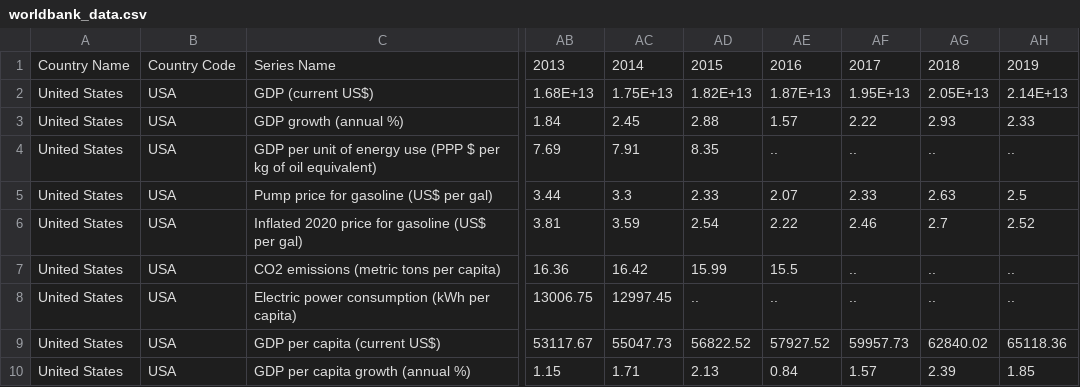
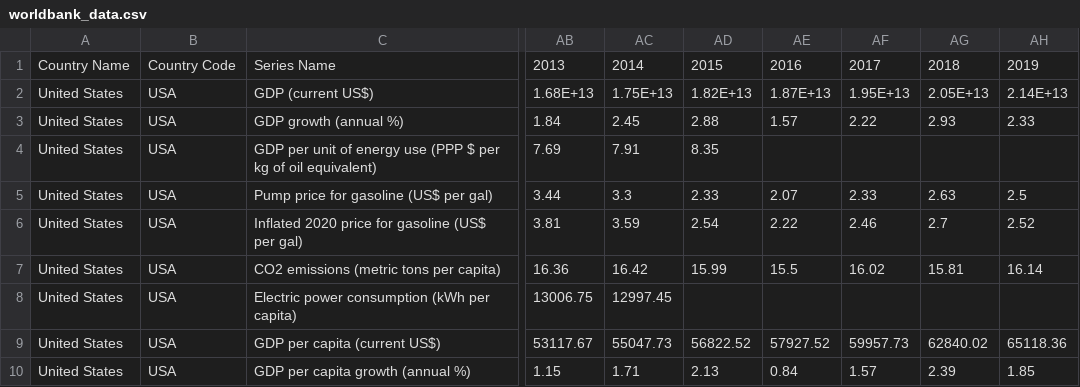
Before and after one commit to sjani184/Climate-in-the-US, a CSV file: data/worldbank_data.csv, drawn as a sheet; only a part is shown, gaps mark what is left out; the diff names each change by its address in the sheet, - before the commit and + after, or states it on an @@ line.

```diff
--- a/data/worldbank_data.csv
+++ b/data/worldbank_data.csv
-AE4: ..
+AE4: (empty)
-AF4: ..
+AF4: (empty)
-AG4: ..
+AG4: (empty)
-AH4: ..
+AH4: (empty)
-AF7: ..
+AF7: 16.02
-AG7: ..
+AG7: 15.81
-AH7: ..
+AH7: 16.14
-AD8: ..
+AD8: (empty)
-AE8: ..
+AE8: (empty)
-AF8: ..
+AF8: (empty)
-AG8: ..
+AG8: (empty)
-AH8: ..
+AH8: (empty)
```
Also changed, not shown: data/cleaned/merged_energy_emission_data.csv, 8 other files.
